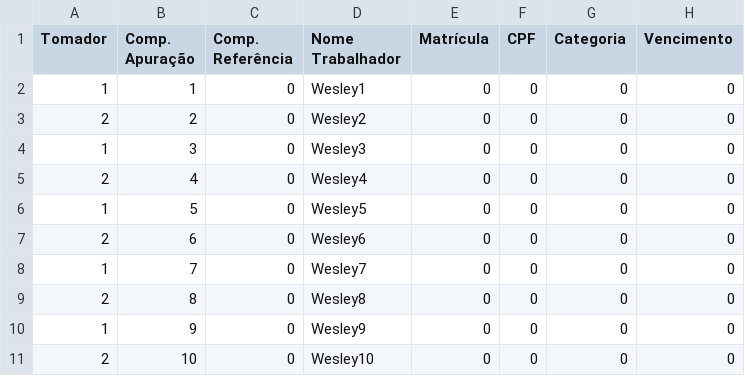
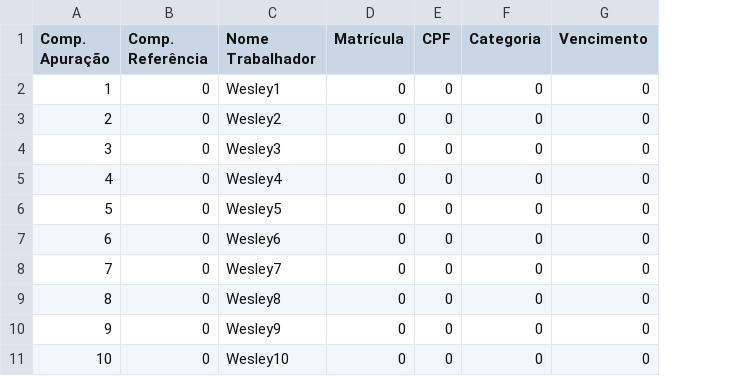
Before and after one commit to CairoWesley/sistema-amigo-diego, a CSV file: planilha1.csv, drawn as a sheet; only a part is shown; the diff names each change by its address in the sheet, - before the commit and + after, or states it on an @@ line.

```diff
--- a/planilha1.csv
+++ b/planilha1.csv
-column A (Tomador), rows 2-11: 1 | 2 | 1 | 2 | 1 | 2 | 1 | 2 | 1 | 2
```
Also changed, not shown: 12 other files.
